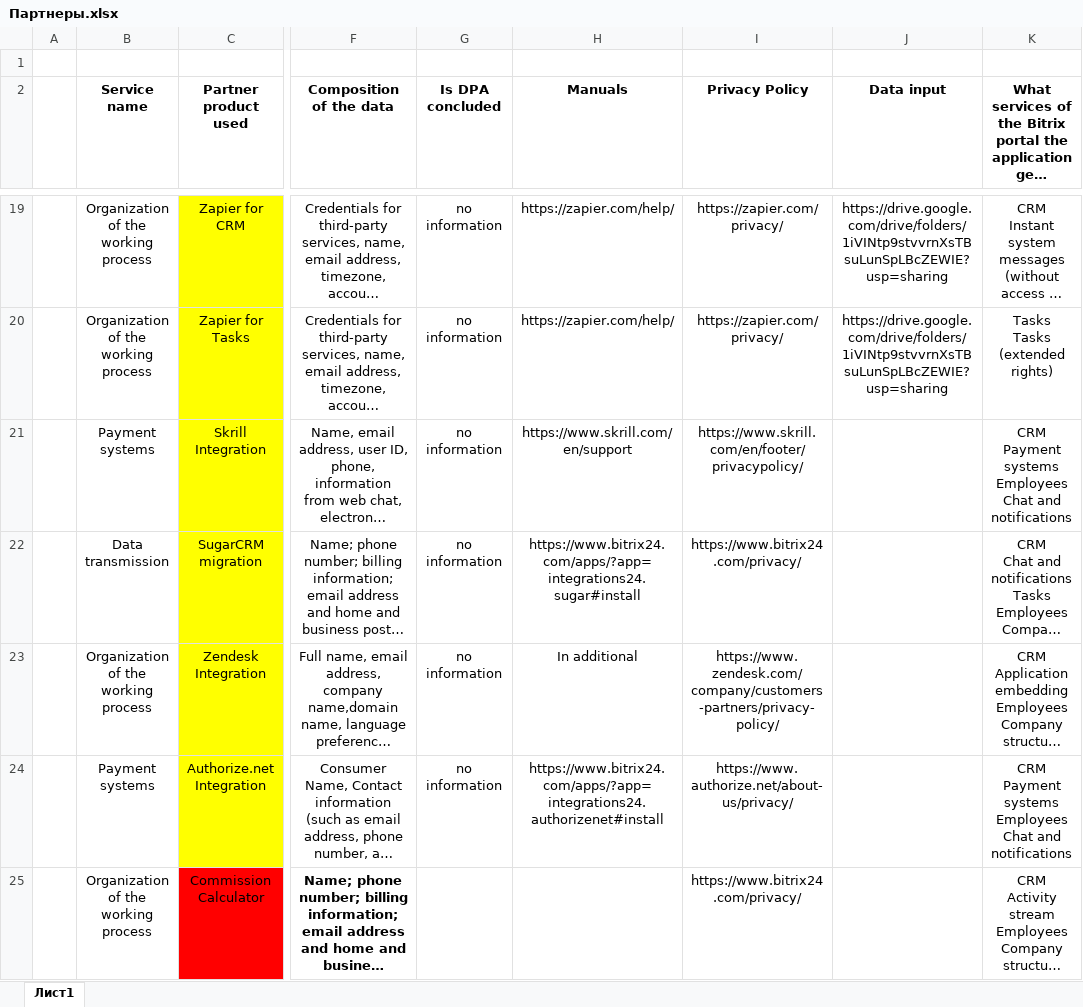
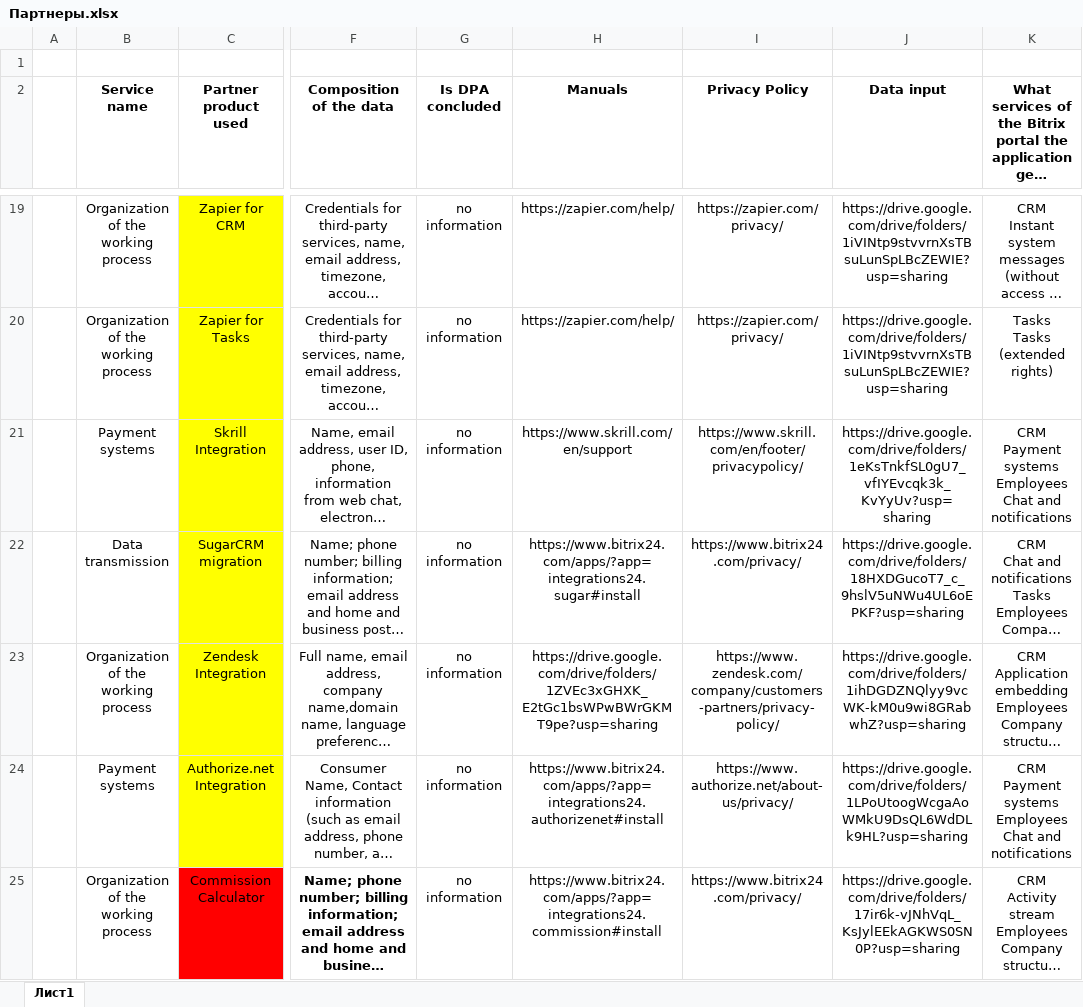
Before and after one commit to defrixx/PA-5-6, an Excel workbook: Bitrix24/Партнеры.xlsx, sheet Лист1, drawn as a sheet; only a part is shown, gaps mark what is left out; long unchanged cells end in …; values as stored, in another font and other column widths than the file's, no borders; the diff covers the shown part only; the diff names each change by its address in the sheet, - before the commit and + after, or states it on an @@ line.

```diff
--- a/Bitrix24/Партнеры.xlsx (sheet Лист1)
+++ b/Bitrix24/Партнеры.xlsx (sheet Лист1)
-J21 (Data input): (empty)
+J21 (Data input): https://drive.google.com/drive/folders/1eKsTnkfSL0gU7_vfIYEvcqk3k_KvYyUv?usp=sharing
-J22 (Data input): (empty)
+J22 (Data input): https://drive.google.com/drive/folders/18HXDGucoT7_c_9hslV5uNWu4UL6oEPKF?usp=sharing
-H23 (Manuals): In additional
+H23 (Manuals): https://drive.google.com/drive/folders/1ZVEc3xGHXK_E2tGc1bsWPwBWrGKMT9pe?usp=sharing
-J23 (Data input): (empty)
+J23 (Data input): https://drive.google.com/drive/folders/1ihDGDZNQlyy9vcWK-kM0u9wi8GRabwhZ?usp=sharing
-J24 (Data input): (empty)
+J24 (Data input): https://drive.google.com/drive/folders/1LPoUtoogWcgaAoWMkU9DsQL6WdDLk9HL?usp=sharing
-G25 (Is DPA concluded): (empty)
+G25 (Is DPA concluded): no information
-H25 (Manuals): (empty)
+H25 (Manuals): https://www.bitrix24.com/apps/?app=integrations24.commission#install
-J25 (Data input): (empty)
+J25 (Data input): https://drive.google.com/drive/folders/17ir6k-vJNhVqL_KsJylEEkAGKWS0SN0P?usp=sharing
```
Also changed, not shown: 5 edited cells elsewhere in this sheet, 44 other files.
